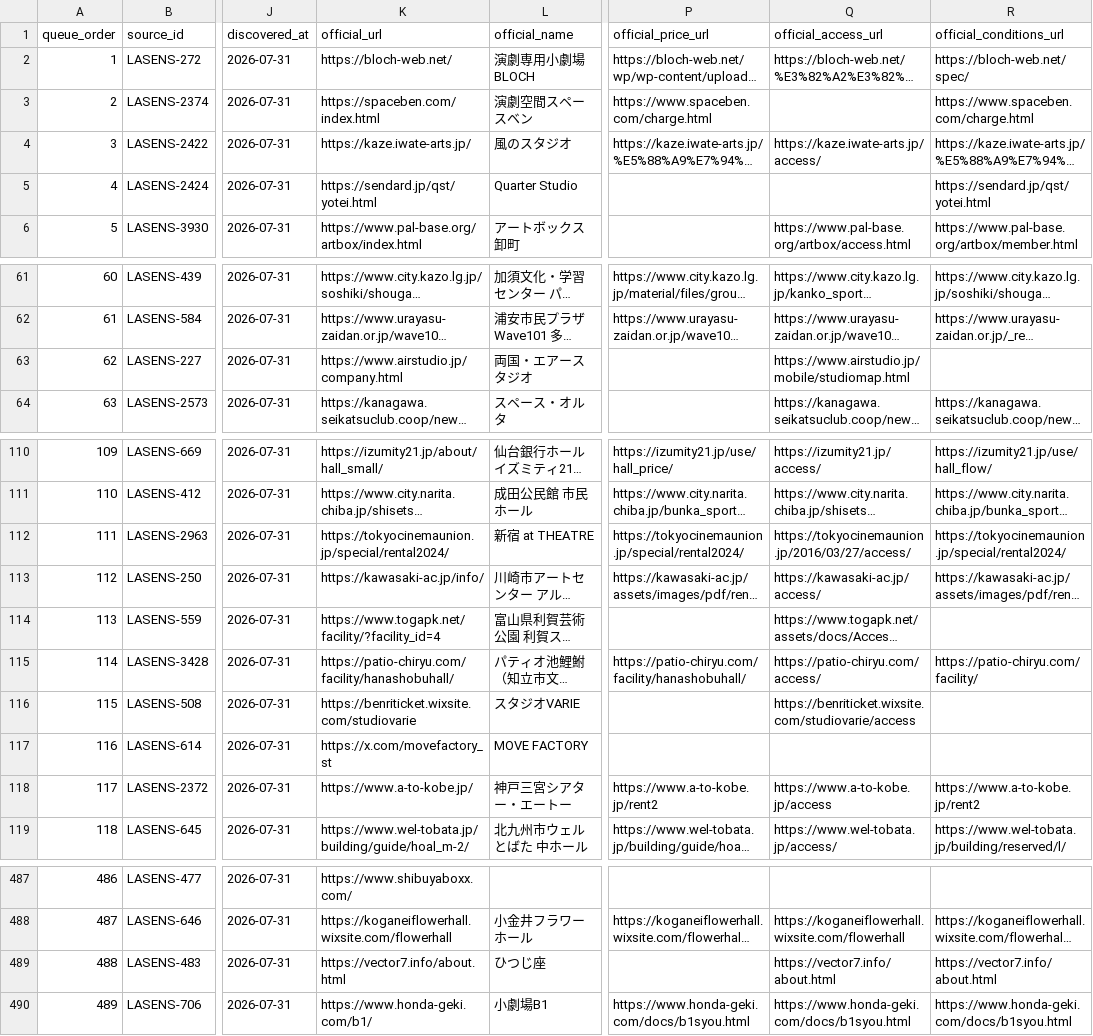
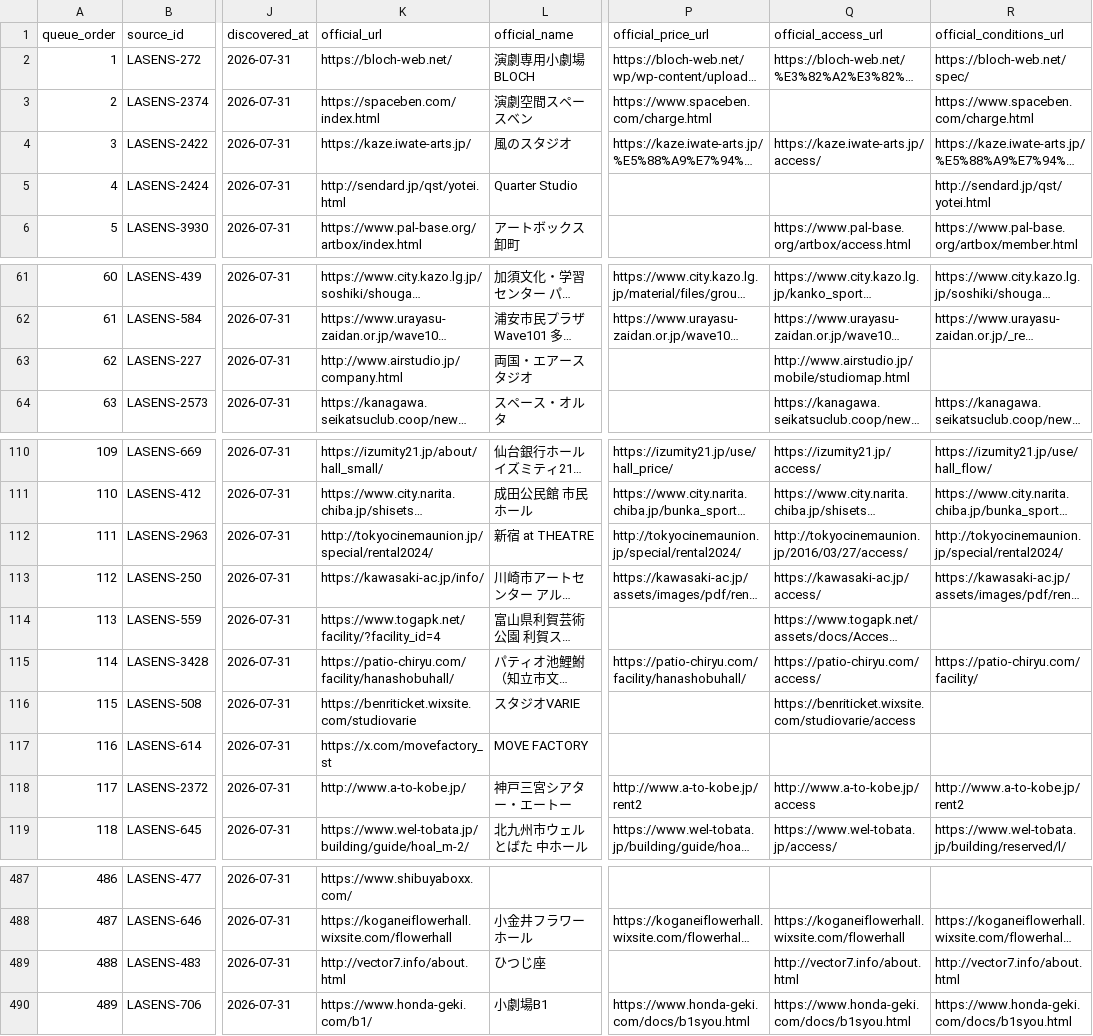
Before and after one commit to aratama-ship-it/venue-monosashi, a CSV file: data/small-theater-research.csv, drawn as a sheet; only a part is shown, gaps mark what is left out; long unchanged cells end in …; the diff covers the shown part only; the diff names each change by its address in the sheet, - before the commit and + after, or states it on an @@ line.

```diff
--- a/data/small-theater-research.csv
+++ b/data/small-theater-research.csv
-K5 (official_url): https://sendard.jp/qst/yotei.html
+K5 (official_url): http://sendard.jp/qst/yotei.html
-R5 (official_conditions_url): https://sendard.jp/qst/yotei.html
+R5 (official_conditions_url): http://sendard.jp/qst/yotei.html
-K63 (official_url): https://www.airstudio.jp/company.html
+K63 (official_url): http://www.airstudio.jp/company.html
-Q63 (official_access_url): https://www.airstudio.jp/mobile/studiomap.html
+Q63 (official_access_url): http://www.airstudio.jp/mobile/studiomap.html
-K112 (official_url): https://tokyocinemaunion.jp/special/rental2024/
+K112 (official_url): http://tokyocinemaunion.jp/special/rental2024/
-P112 (official_price_url): https://tokyocinemaunion.jp/special/rental2024/
+P112 (official_price_url): http://tokyocinemaunion.jp/special/rental2024/
-Q112 (official_access_url): https://tokyocinemaunion.jp/2016/03/27/access/
+Q112 (official_access_url): http://tokyocinemaunion.jp/2016/03/27/access/
-R112 (official_conditions_url): https://tokyocinemaunion.jp/special/rental2024/
+R112 (official_conditions_url): http://tokyocinemaunion.jp/special/rental2024/
-K118 (official_url): https://www.a-to-kobe.jp/
+K118 (official_url): http://www.a-to-kobe.jp/
-P118 (official_price_url): https://www.a-to-kobe.jp/rent2
+P118 (official_price_url): http://www.a-to-kobe.jp/rent2
-Q118 (official_access_url): https://www.a-to-kobe.jp/access
+Q118 (official_access_url): http://www.a-to-kobe.jp/access
-R118 (official_conditions_url): https://www.a-to-kobe.jp/rent2
+R118 (official_conditions_url): http://www.a-to-kobe.jp/rent2
-K489 (official_url): https://vector7.info/about.html
+K489 (official_url): http://vector7.info/about.html
-Q489 (official_access_url): https://vector7.info/about.html
+Q489 (official_access_url): http://vector7.info/about.html
-R489 (official_conditions_url): https://vector7.info/about.html
+R489 (official_conditions_url): http://vector7.info/about.html
```
Also changed, not shown: 3 edited cells elsewhere in this file, data/candidate-venues.csv, 4 other files.
